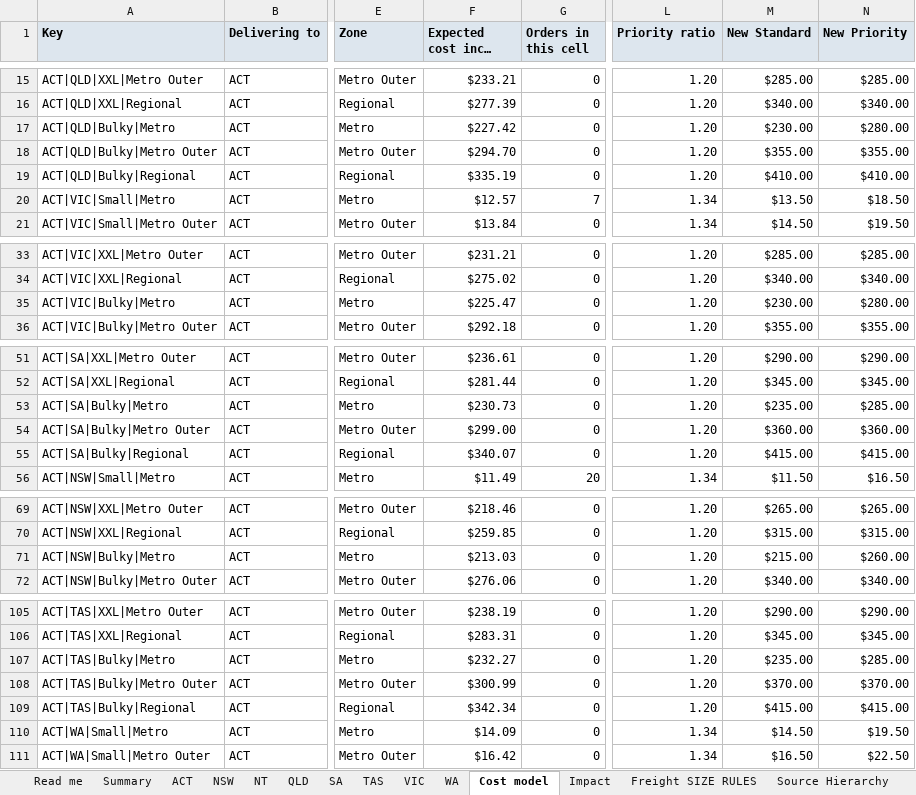
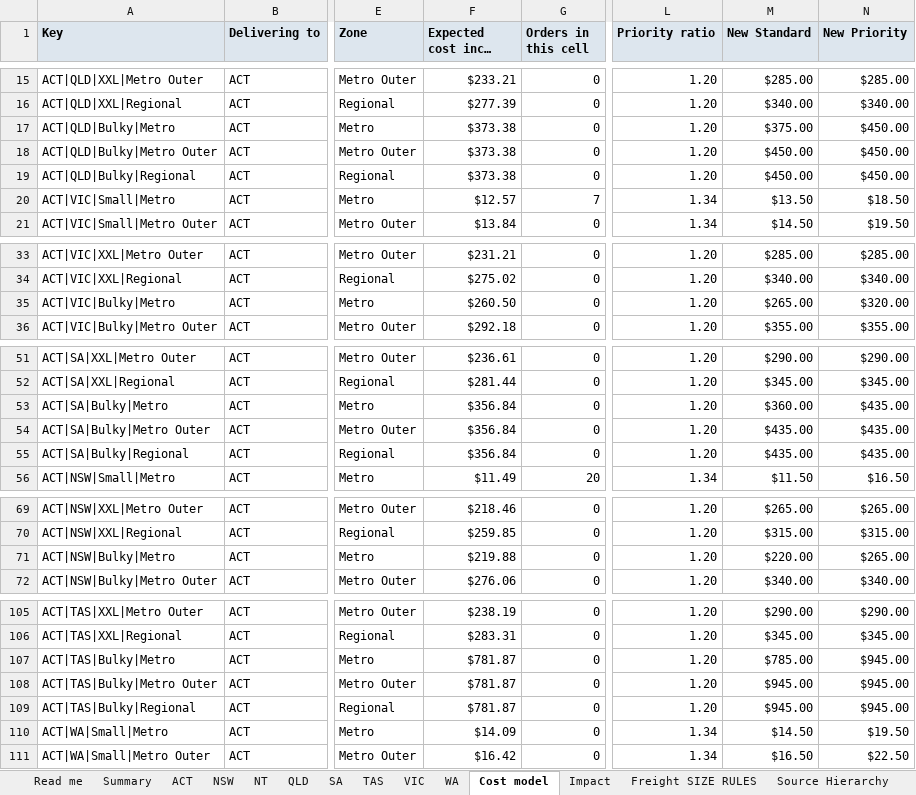
Before and after one commit to jakevandaalen-ux/aus-freight, an Excel workbook: docs/RRG Website Shipping AU - proposed rates with Bulky OCT 2026.xlsx, sheet Cost model, drawn as a sheet; only a part is shown, gaps mark what is left out; long unchanged cells end in …; values as stored, in another font and other column widths than the file's, no borders; charts and pictures not drawn; the diff covers the shown part only; the diff names each change by its address in the sheet, - before the commit and + after, or states it on an @@ line.

```diff
--- a/docs/RRG Website Shipping AU - proposed rates with Bulky OCT 2026.xlsx (sheet Cost model)
+++ b/docs/RRG Website Shipping AU - proposed rates with Bulky OCT 2026.xlsx (sheet Cost model)
-F17 (Expected cost incl. GST): $227.42
+F17 (Expected cost incl. GST): $373.38
-M17 (New Standard): $230.00
+M17 (New Standard): $375.00
-N17 (New Priority): $280.00
+N17 (New Priority): $450.00
-F18 (Expected cost incl. GST): $294.70
+F18 (Expected cost incl. GST): $373.38
-M18 (New Standard): $355.00
+M18 (New Standard): $450.00
-N18 (New Priority): $355.00
+N18 (New Priority): $450.00
-F19 (Expected cost incl. GST): $335.19
+F19 (Expected cost incl. GST): $373.38
-M19 (New Standard): $410.00
+M19 (New Standard): $450.00
-N19 (New Priority): $410.00
+N19 (New Priority): $450.00
-F35 (Expected cost incl. GST): $225.47
+F35 (Expected cost incl. GST): $260.50
-M35 (New Standard): $230.00
+M35 (New Standard): $265.00
-N35 (New Priority): $280.00
+N35 (New Priority): $320.00
-F53 (Expected cost incl. GST): $230.73
+F53 (Expected cost incl. GST): $356.84
-M53 (New Standard): $235.00
+M53 (New Standard): $360.00
-N53 (New Priority): $285.00
+N53 (New Priority): $435.00
-F54 (Expected cost incl. GST): $299.00
+F54 (Expected cost incl. GST): $356.84
-M54 (New Standard): $360.00
+M54 (New Standard): $435.00
-N54 (New Priority): $360.00
+N54 (New Priority): $435.00
-F55 (Expected cost incl. GST): $340.07
+F55 (Expected cost incl. GST): $356.84
-M55 (New Standard): $415.00
+M55 (New Standard): $435.00
-N55 (New Priority): $415.00
+N55 (New Priority): $435.00
-F71 (Expected cost incl. GST): $213.03
+F71 (Expected cost incl. GST): $219.88
-M71 (New Standard): $215.00
+M71 (New Standard): $220.00
-N71 (New Priority): $260.00
+N71 (New Priority): $265.00
-F107 (Expected cost incl. GST): $232.27
+F107 (Expected cost incl. GST): $781.87
-M107 (New Standard): $235.00
+M107 (New Standard): $785.00
-N107 (New Priority): $285.00
+N107 (New Priority): $945.00
-F108 (Expected cost incl. GST): $300.99
+F108 (Expected cost incl. GST): $781.87
-M108 (New Standard): $370.00
+M108 (New Standard): $945.00
-N108 (New Priority): $370.00
+N108 (New Priority): $945.00
-F109 (Expected cost incl. GST): $342.34
+F109 (Expected cost incl. GST): $781.87
-M109 (New Standard): $415.00
+M109 (New Standard): $945.00
-N109 (New Priority): $415.00
+N109 (New Priority): $945.00
```
Also changed, not shown: 448 edited cells elsewhere in this sheet, sheet Impact, sheet NT, sheet VIC, sheet NSW, sheet SA, sheet QLD, 5 more sheets, 7 other files.
